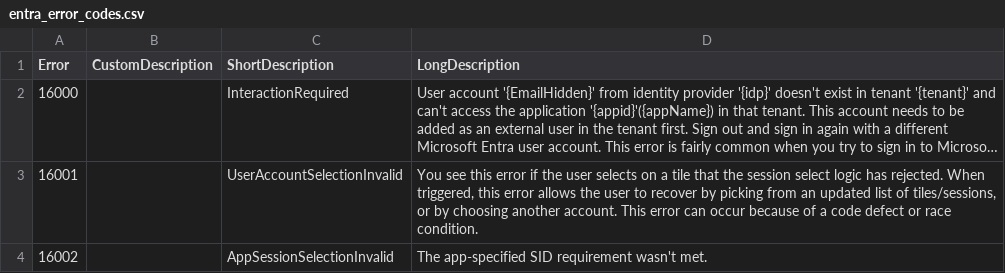
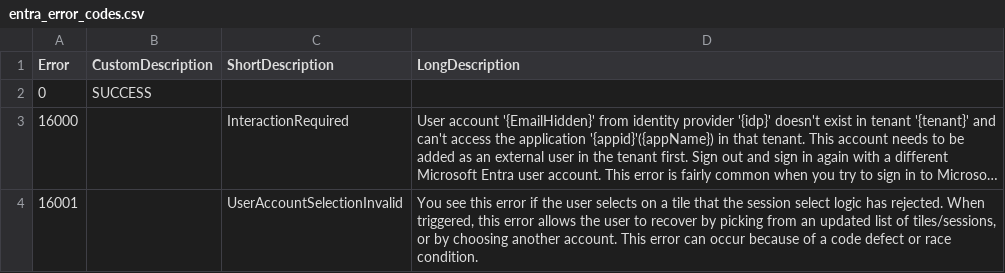
Before and after one commit to DrollRobot/IncidentResponseTools, a CSV file: graph_logs/entra_error_codes.csv, drawn as a sheet; only a part is shown; the shorter side is filled out with more unchanged rows; long unchanged cells end in …; the diff names each change by its address in the sheet, - before the commit and + after, or states it on an @@ line.

```diff
--- a/graph_logs/entra_error_codes.csv
+++ b/graph_logs/entra_error_codes.csv
+row 2: 0 | SUCCESS
```
Also changed, not shown: 28 other files.
